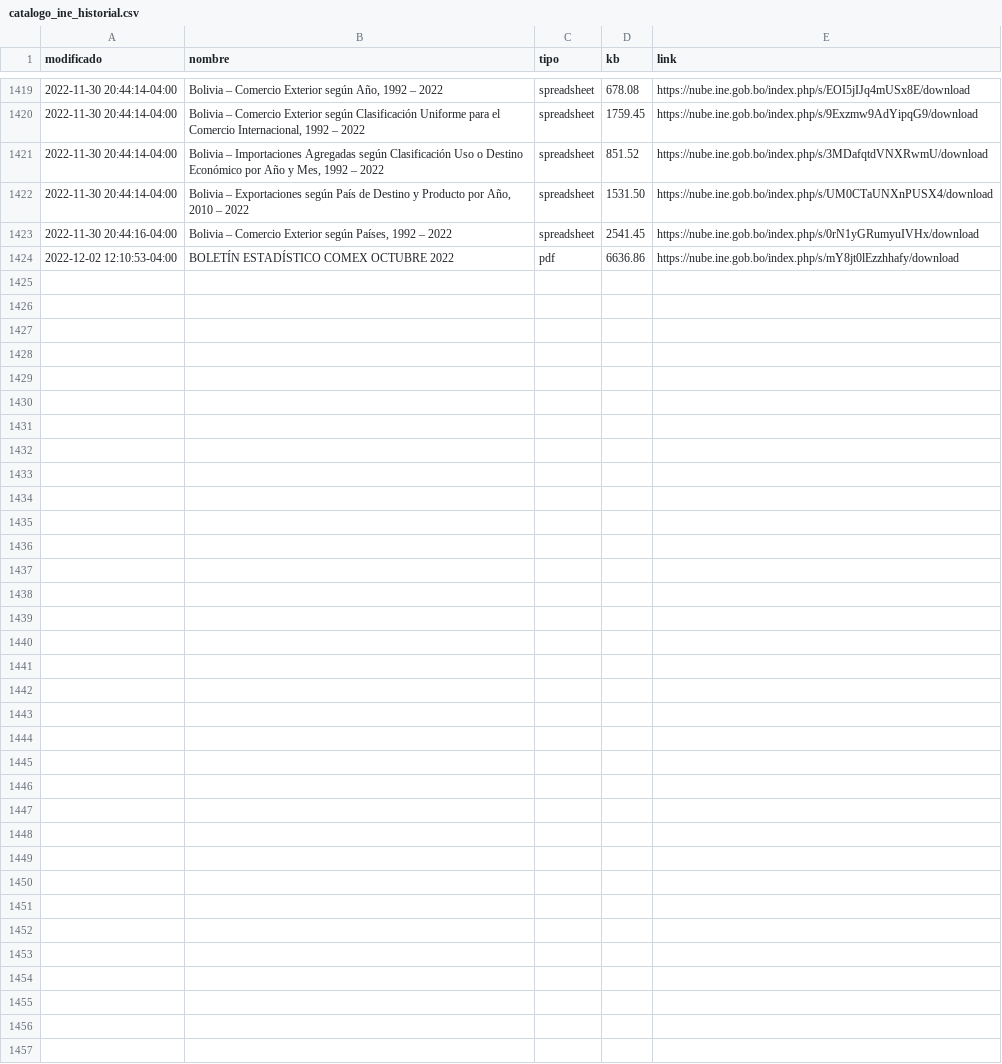
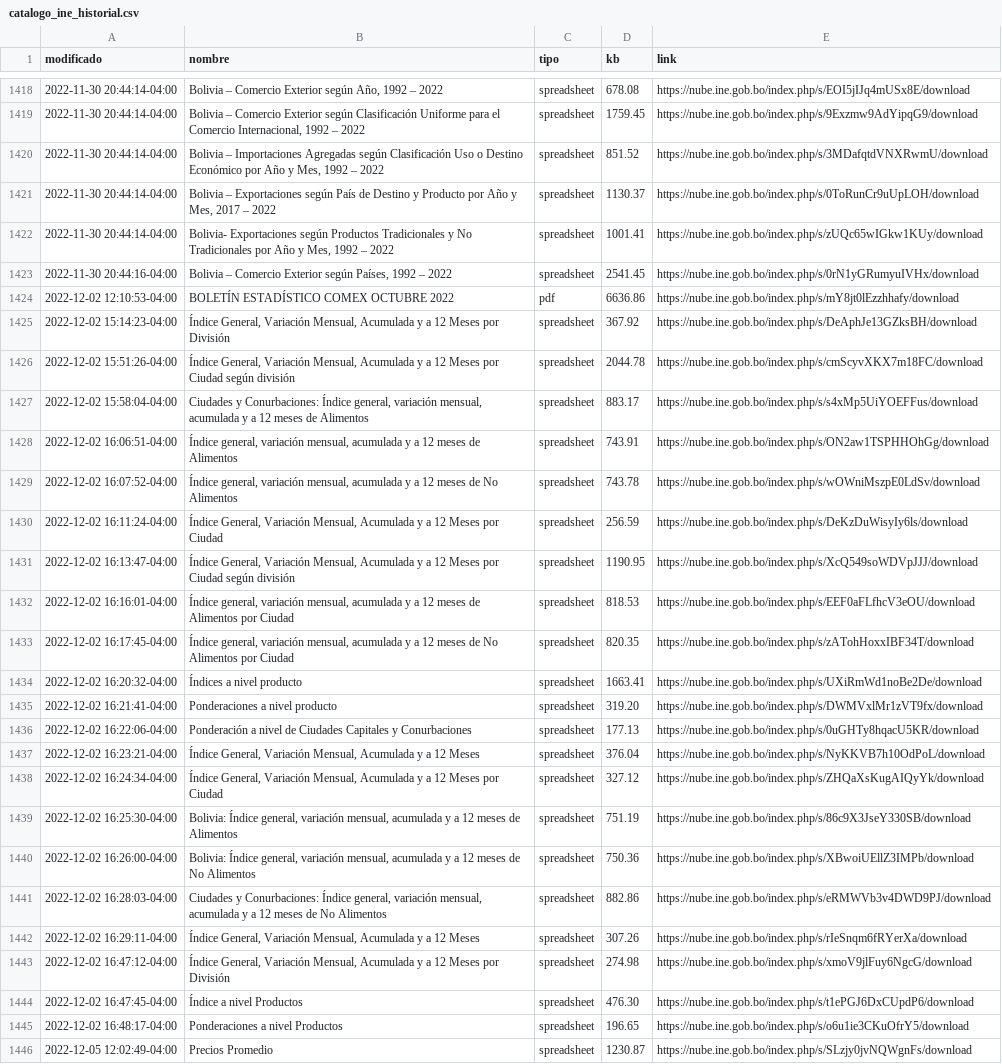
Before and after one commit to mauforonda/catalogo-ine, a CSV file: catalogo_ine_historial.csv, drawn as a sheet; only a part is shown, gaps mark what is left out; the diff covers the shown part only.

```diff
--- a/catalogo_ine_historial.csv
+++ b/catalogo_ine_historial.csv
@@ -1423,4 +1422,27 @@ modificado,nombre,tipo,kb,link
 2022-11-30 20:44:14-04:00,"Bolivia – Importaciones Agregadas según Clasificación Uso o Destino Económico por Año y Mes, 1992 – 2022",spreadsheet,851.52,https://nube.ine.gob.bo/index.php/s/3MDafqtdVNXRwmU/download
-2022-11-30 20:44:14-04:00,"Bolivia – Exportaciones según País de Destino y Producto por Año, 2010 – 2022",spreadsheet,1531.50,https://nube.ine.gob.bo/index.php/s/UM0CTaUNXnPUSX4/download
+2022-11-30 20:44:14-04:00,"Bolivia – Exportaciones según País de Destino y Producto por Año y Mes, 2017 – 2022",spreadsheet,1130.37,https://nube.ine.gob.bo/index.php/s/0ToRunCr9uUpLOH/download
+2022-11-30 20:44:14-04:00,"Bolivia- Exportaciones según Productos Tradicionales y No Tradicionales por Año y Mes, 1992 – 2022",spreadsheet,1001.41,https://nube.ine.gob.bo/index.php/s/zUQc65wIGkw1KUy/download
 2022-11-30 20:44:16-04:00,"Bolivia – Comercio Exterior según Países, 1992 – 2022",spreadsheet,2541.45,https://nube.ine.gob.bo/index.php/s/0rN1yGRumyuIVHx/download
 2022-12-02 12:10:53-04:00,BOLETÍN ESTADÍSTICO COMEX OCTUBRE 2022,pdf,6636.86,https://nube.ine.gob.bo/index.php/s/mY8jt0lEzzhhafy/download
+2022-12-02 15:14:23-04:00,"Índice General, Variación Mensual, Acumulada y a 12 Meses por División",spreadsheet,367.92,https://nube.ine.gob.bo/index.php/s/DeAphJe13GZksBH/download
+2022-12-02 15:51:26-04:00,"Índice General, Variación Mensual, Acumulada y a 12 Meses por Ciudad según división",spreadsheet,2044.78,https://nube.ine.gob.bo/index.php/s/cmScyvXKX7m18FC/download
+2022-12-02 15:58:04-04:00,"Ciudades y Conurbaciones: Índice general, variación mensual, acumulada y a 12 meses de Alimentos",spreadsheet,883.17,https://nube.ine.gob.bo/index.php/s/s4xMp5UiYOEFFus/download
+2022-12-02 16:06:51-04:00,"Índice general, variación mensual, acumulada y a 12 meses de Alimentos",spreadsheet,743.91,https://nube.ine.gob.bo/index.php/s/ON2aw1TSPHHOhGg/download
+2022-12-02 16:07:52-04:00,"Índice general, variación mensual, acumulada y a 12 meses de No Alimentos",spreadsheet,743.78,https://nube.ine.gob.bo/index.php/s/wOWniMszpE0LdSv/download
+2022-12-02 16:11:24-04:00,"Índice General, Variación Mensual, Acumulada y a 12 Meses por Ciudad",spreadsheet,256.59,https://nube.ine.gob.bo/index.php/s/DeKzDuWisyIy6ls/download
+2022-12-02 16:13:47-04:00,"Índice General, Variación Mensual, Acumulada y a 12 Meses por Ciudad según división",spreadsheet,1190.95,https://nube.ine.gob.bo/index.php/s/XcQ549soWDVpJJJ/download
+2022-12-02 16:16:01-04:00,"Índice general, variación mensual, acumulada y a 12 meses de Alimentos por Ciudad",spreadsheet,818.53,https://nube.ine.gob.bo/index.php/s/EEF0aFLfhcV3eOU/download
+2022-12-02 16:17:45-04:00,"Índice general, variación mensual, acumulada y a 12 meses de No Alimentos por Ciudad",spreadsheet,820.35,https://nube.ine.gob.bo/index.php/s/zATohHoxxIBF34T/download
+2022-12-02 16:20:32-04:00,Índices a nivel producto,spreadsheet,1663.41,https://nube.ine.gob.bo/index.php/s/UXiRmWd1noBe2De/download
+2022-12-02 16:21:41-04:00,Ponderaciones a nivel producto,spreadsheet,319.20,https://nube.ine.gob.bo/index.php/s/DWMVxlMr1zVT9fx/download
+2022-12-02 16:22:06-04:00,Ponderación a nivel de Ciudades Capitales y Conurbaciones,spreadsheet,177.13,https://nube.ine.gob.bo/index.php/s/0uGHTy8hqacU5KR/download
+2022-12-02 16:23:21-04:00,"Índice General, Variación Mensual, Acumulada y a 12 Meses",spreadsheet,376.04,https://nube.ine.gob.bo/index.php/s/NyKKVB7h10OdPoL/download
+2022-12-02 16:24:34-04:00,"Índice General, Variación Mensual, Acumulada y a 12 Meses por Ciudad",spreadsheet,327.12,https://nube.ine.gob.bo/index.php/s/ZHQaXsKugAIQyYk/download
+2022-12-02 16:25:30-04:00,"Bolivia: Índice general, variación mensual, acumulada y a 12 meses de Alimentos",spreadsheet,751.19,https://nube.ine.gob.bo/index.php/s/86c9X3JseY330SB/download
+2022-12-02 16:26:00-04:00,"Bolivia: Índice general, variación mensual, acumulada y a 12 meses de No Alimentos",spreadsheet,750.36,https://nube.ine.gob.bo/index.php/s/XBwoiUEllZ3IMPb/download
+2022-12-02 16:28:03-04:00,"Ciudades y Conurbaciones: Índice general, variación mensual, acumulada y a 12 meses de No Alimentos",spreadsheet,882.86,https://nube.ine.gob.bo/index.php/s/eRMWVb3v4DWD9PJ/download
+2022-12-02 16:29:11-04:00,"Índice General, Variación Mensual, Acumulada y a 12 Meses",spreadsheet,307.26,https://nube.ine.gob.bo/index.php/s/rIeSnqm6fRYerXa/download
+2022-12-02 16:47:12-04:00,"Índice General, Variación Mensual, Acumulada y a 12 Meses por División",spreadsheet,274.98,https://nube.ine.gob.bo/index.php/s/xmoV9jlFuy6NgcG/download
+2022-12-02 16:47:45-04:00,Índice a nivel Productos,spreadsheet,476.30,https://nube.ine.gob.bo/index.php/s/t1ePGJ6DxCUpdP6/download
+2022-12-02 16:48:17-04:00,Ponderaciones  a nivel Productos,spreadsheet,196.65,https://nube.ine.gob.bo/index.php/s/o6u1ie3CKuOfrY5/download
+2022-12-05 12:02:49-04:00,Precios Promedio,spreadsheet,1230.87,https://nube.ine.gob.bo/index.php/s/SLzjy0jvNQWgnFs/download
```
Also changed, not shown: 68 moved rows elsewhere in this file, catalogo_ine.csv.
